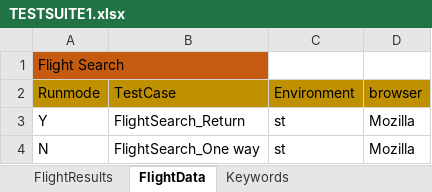
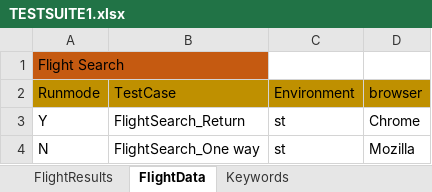
Before and after one commit to nsharma0101/Airline_Hybrid_MVN, an Excel workbook: Data/TESTSUITE1.xlsx, sheet FlightData, drawn as a sheet; values as stored, in another font and other column widths than the file's, no borders; the diff names each change by its address in the sheet, - before the commit and + after, or states it on an @@ line.

```diff
--- a/Data/TESTSUITE1.xlsx (sheet FlightData)
+++ b/Data/TESTSUITE1.xlsx (sheet FlightData)
-D3 (browser): Mozilla
+D3 (browser): Chrome
```
Also changed, not shown: sheet Keywords, 27 other files.
